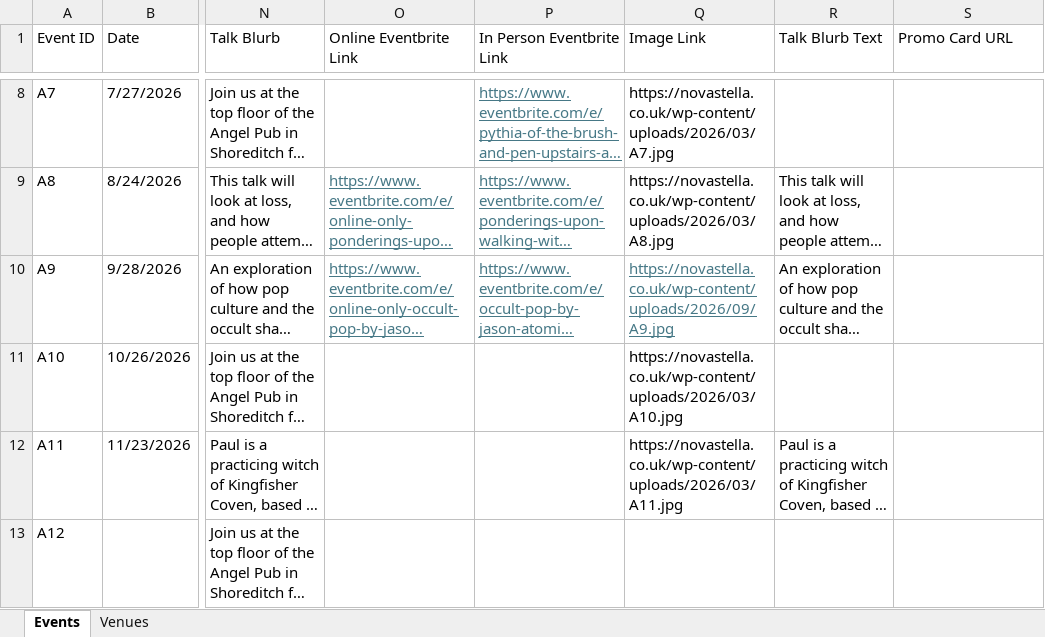
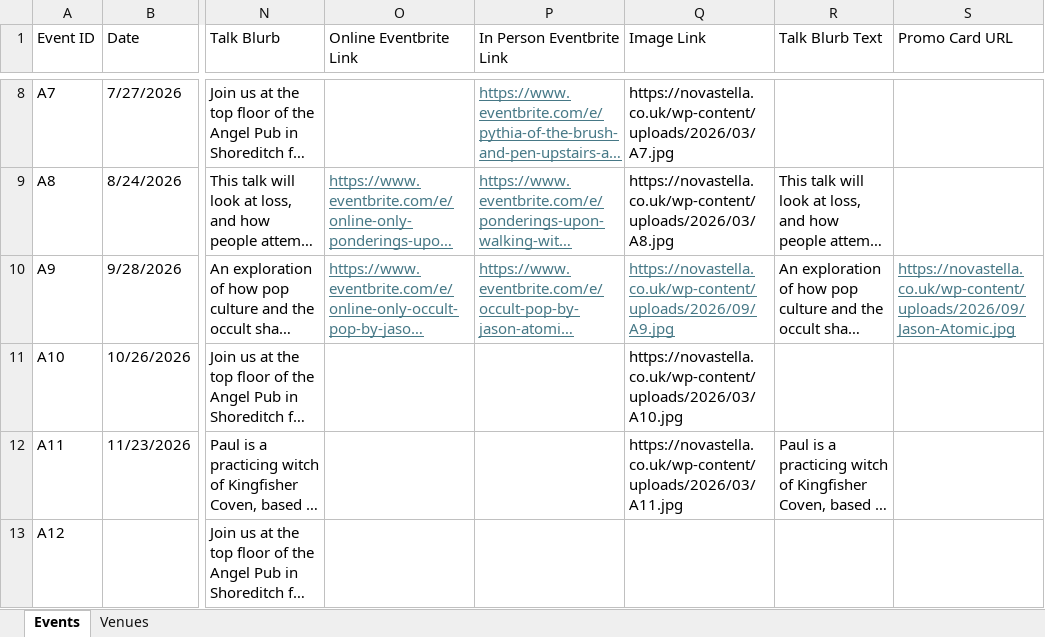
Before and after one commit to EmmaluFox/nova-stella, an Excel workbook: src/events/Nova Stella Events.xlsx, sheet Events, drawn as a sheet; only a part is shown, gaps mark what is left out; long unchanged cells end in …; values as stored, in another font and other column widths than the file's, no borders; table styles not drawn; the diff names each change by its address in the sheet, - before the commit and + after, or states it on an @@ line.

```diff
--- a/src/events/Nova Stella Events.xlsx (sheet Events)
+++ b/src/events/Nova Stella Events.xlsx (sheet Events)
-S10 (Promo Card URL): (empty)
+S10 (Promo Card URL): https://novastella.co.uk/wp-content/uploads/2026/09/Jason-Atomic.jpg
```
Also changed, not shown: 2 other files.
